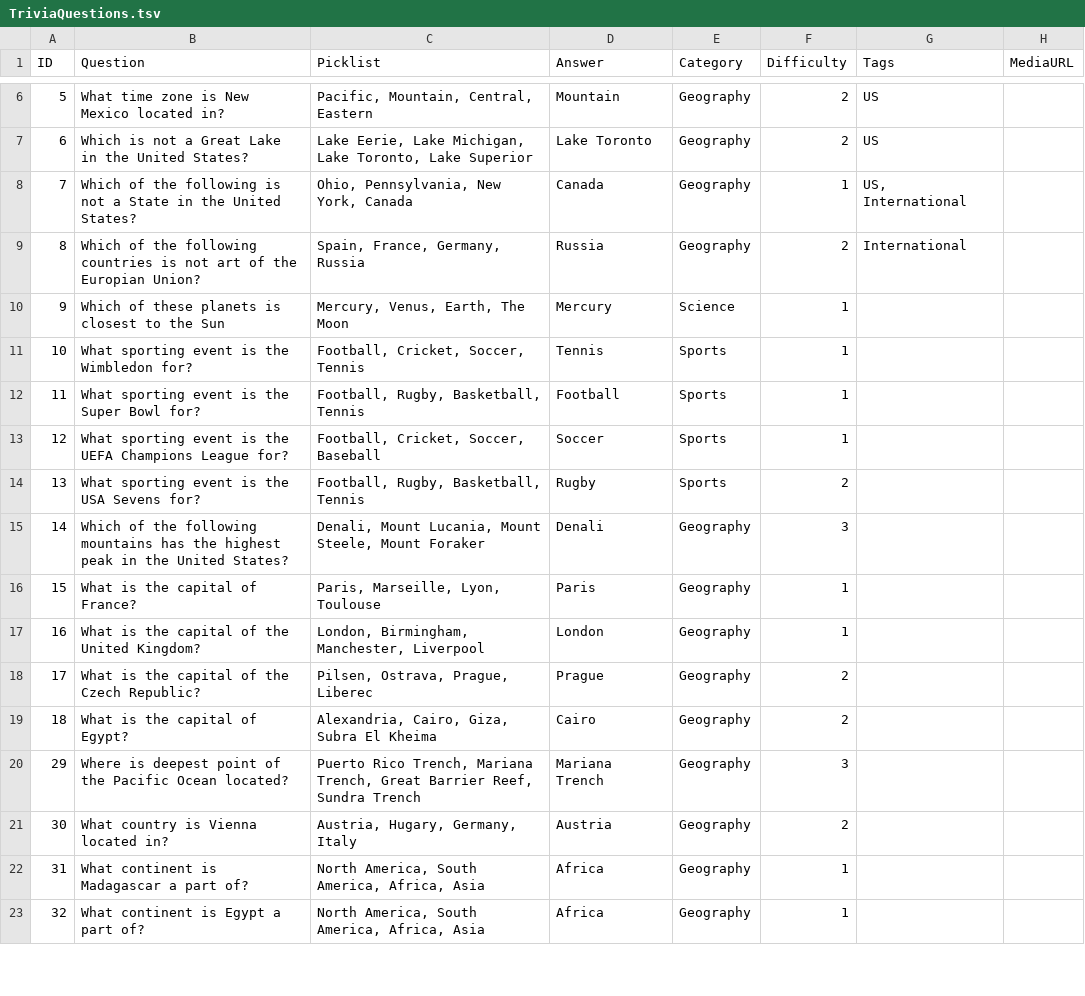
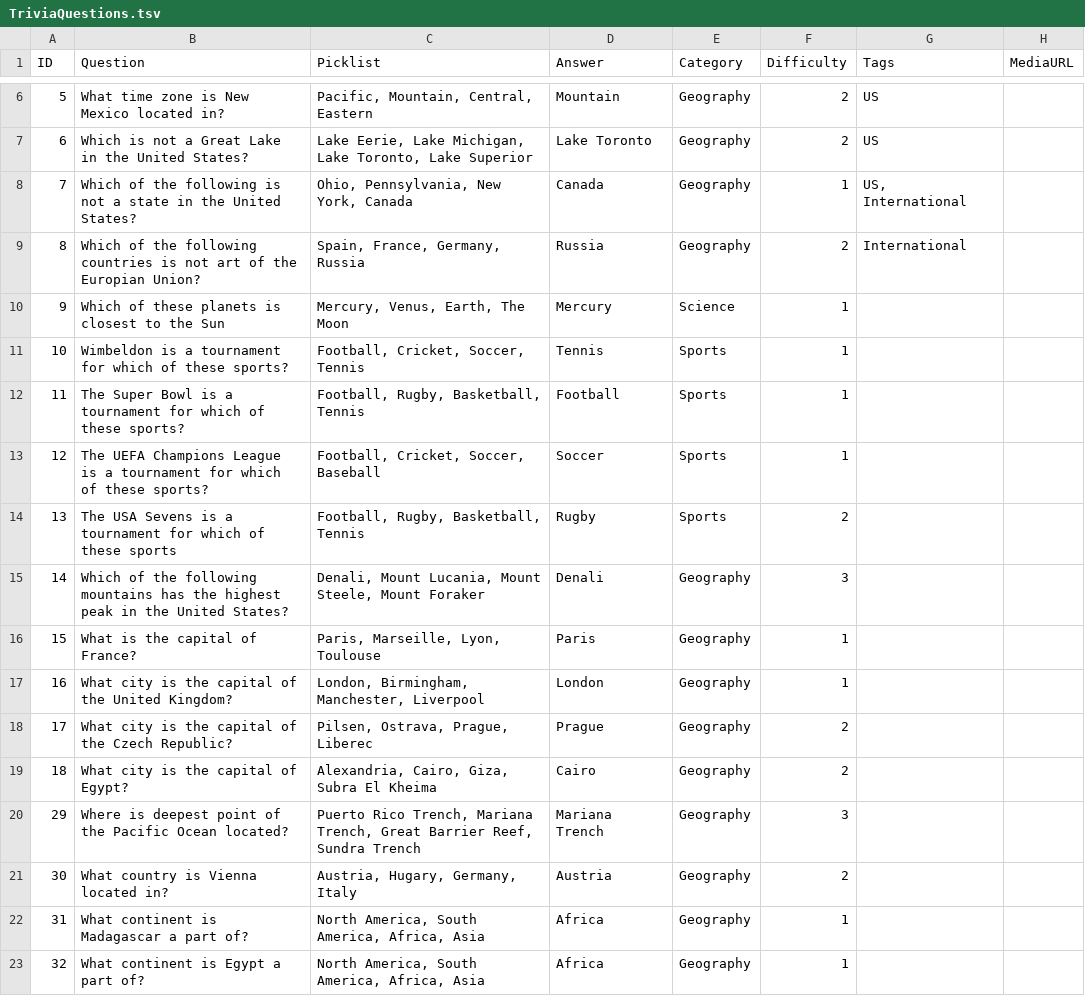
Before and after one commit to klee-repos/refresh-trivia-app, a TSV file: server/TriviaQuestions.tsv, drawn as a sheet; only a part is shown, gaps mark what is left out; the diff covers the shown part only.

```diff
--- a/server/TriviaQuestions.tsv
+++ b/server/TriviaQuestions.tsv
@@ -7,14 +7,14 @@ ID	Question	Picklist	Answer	Category	Difficulty	Tags	MediaURL
 6	Which is not a Great Lake in the United States?	Lake Eerie, Lake Michigan, Lake Toronto, Lake Superior	Lake Toronto	Geography	2	US	
-7	Which of the following is not a State in the United States?	Ohio, Pennsylvania, New York, Canada	Canada	Geography	1	US, International	
+7	Which of the following is not a state in the United States?	Ohio, Pennsylvania, New York, Canada	Canada	Geography	1	US, International	
 8	Which of the following countries is not art of the Europian Union?	Spain, France, Germany, Russia	Russia	Geography	2	International	
 9	Which of these planets is closest to the Sun	Mercury, Venus, Earth, The Moon	Mercury	Science	1		
-10	What sporting event is the Wimbledon for?	Football, Cricket, Soccer, Tennis	Tennis	Sports	1		
-11	What sporting event is the Super Bowl for?	Football, Rugby, Basketball, Tennis	Football	Sports	1		
-12	What sporting event is the UEFA Champions League for?	Football, Cricket, Soccer, Baseball	Soccer	Sports	1		
-13	What sporting event is the USA Sevens for?	Football, Rugby, Basketball, Tennis	Rugby	Sports	2		
+10	Wimbeldon is a tournament for which of these sports?	Football, Cricket, Soccer, Tennis	Tennis	Sports	1		
+11	The Super Bowl is a tournament for which of these sports?	Football, Rugby, Basketball, Tennis	Football	Sports	1		
+12	The UEFA Champions League is a tournament for which of these sports?	Football, Cricket, Soccer, Baseball	Soccer	Sports	1		
+13	The USA Sevens is a tournament for which of these sports	Football, Rugby, Basketball, Tennis	Rugby	Sports	2		
 14	Which of the following mountains has the highest peak in the United States?	Denali, Mount Lucania, Mount Steele, Mount Foraker	Denali	Geography	3		
 15	What is the capital of France?	Paris, Marseille, Lyon, Toulouse	Paris	Geography	1		
-16	What is the capital of the United Kingdom?	London, Birmingham, Manchester, Liverpool	London	Geography	1		
-17	What is the capital of the Czech Republic?	Pilsen, Ostrava, Prague, Liberec	Prague	Geography	2		
-18	What is the capital of Egypt?	Alexandria, Cairo, Giza, Subra El Kheima	Cairo	Geography	2		
+16	What city is the capital of the United Kingdom?	London, Birmingham, Manchester, Liverpool	London	Geography	1		
+17	What city is the capital of the Czech Republic?	Pilsen, Ostrava, Prague, Liberec	Prague	Geography	2		
+18	What city is the capital of Egypt?	Alexandria, Cairo, Giza, Subra El Kheima	Cairo	Geography	2		
 29	Where is deepest point of the Pacific Ocean located?	Puerto Rico Trench, Mariana Trench, Great Barrier Reef, Sundra Trench	Mariana Trench	Geography	3		
```
Also changed, not shown: 9 edited cells elsewhere in this file, 2 other files.
